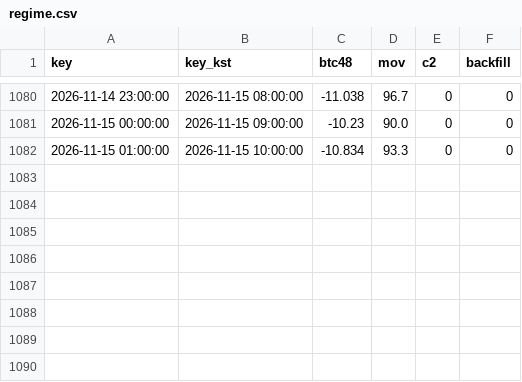
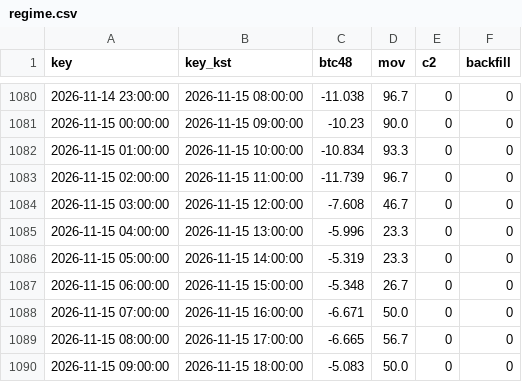
Before and after one commit to antman8422-alt/coin-forward, a CSV file: data/regime.csv, drawn as a sheet; only a part is shown, gaps mark what is left out.

```diff
--- a/data/regime.csv
+++ b/data/regime.csv
@@ -1082 +1082,9 @@
 2026-11-15 01:00:00,2026-11-15 10:00:00,-10.834,93.3,0,0
+2026-11-15 02:00:00,2026-11-15 11:00:00,-11.739,96.7,0,0
+2026-11-15 03:00:00,2026-11-15 12:00:00,-7.608,46.7,0,0
+2026-11-15 04:00:00,2026-11-15 13:00:00,-5.996,23.3,0,0
+2026-11-15 05:00:00,2026-11-15 14:00:00,-5.319,23.3,0,0
+2026-11-15 06:00:00,2026-11-15 15:00:00,-5.348,26.7,0,0
+2026-11-15 07:00:00,2026-11-15 16:00:00,-6.671,50.0,0,0
+2026-11-15 08:00:00,2026-11-15 17:00:00,-6.665,56.7,0,0
+2026-11-15 09:00:00,2026-11-15 18:00:00,-5.083,50.0,0,0
```
Also changed, not shown: data/runs.csv, 3 other files.
